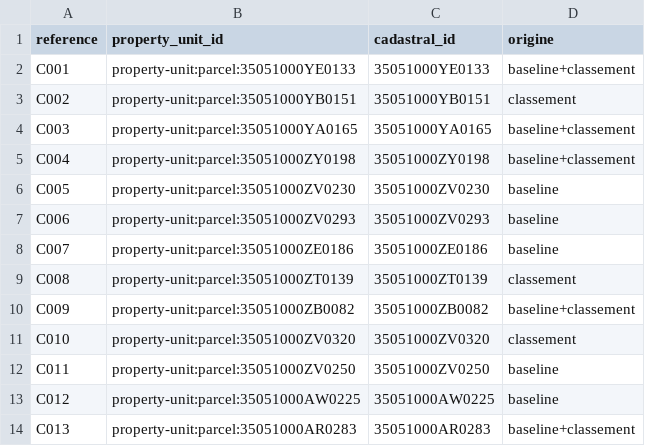
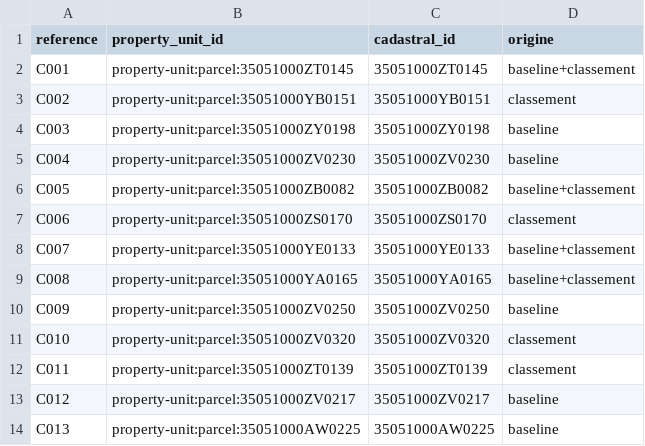
Before and after one commit to bacm/immo-opportunities, a CSV file: docs/data/exploratory-candidates/35051/correspondance.csv, drawn as a sheet; only a part is shown; the diff covers the shown part only.

```diff
--- a/docs/data/exploratory-candidates/35051/correspondance.csv
+++ b/docs/data/exploratory-candidates/35051/correspondance.csv
@@ -1,14 +1,14 @@
 reference,property_unit_id,cadastral_id,origine
-C001,property-unit:parcel:35051000YE0133,35051000YE0133,baseline+classement
+C001,property-unit:parcel:35051000ZT0145,35051000ZT0145,baseline+classement
 C002,property-unit:parcel:35051000YB0151,35051000YB0151,classement
-C003,property-unit:parcel:35051000YA0165,35051000YA0165,baseline+classement
-C004,property-unit:parcel:35051000ZY0198,35051000ZY0198,baseline+classement
-C005,property-unit:parcel:35051000ZV0230,35051000ZV0230,baseline
-C006,property-unit:parcel:35051000ZV0293,35051000ZV0293,baseline
-C007,property-unit:parcel:35051000ZE0186,35051000ZE0186,baseline
-C008,property-unit:parcel:35051000ZT0139,35051000ZT0139,classement
-C009,property-unit:parcel:35051000ZB0082,35051000ZB0082,baseline+classement
+C003,property-unit:parcel:35051000ZY0198,35051000ZY0198,baseline
+C004,property-unit:parcel:35051000ZV0230,35051000ZV0230,baseline
+C005,property-unit:parcel:35051000ZB0082,35051000ZB0082,baseline+classement
+C006,property-unit:parcel:35051000ZS0170,35051000ZS0170,classement
+C007,property-unit:parcel:35051000YE0133,35051000YE0133,baseline+classement
+C008,property-unit:parcel:35051000YA0165,35051000YA0165,baseline+classement
+C009,property-unit:parcel:35051000ZV0250,35051000ZV0250,baseline
 C010,property-unit:parcel:35051000ZV0320,35051000ZV0320,classement
-C011,property-unit:parcel:35051000ZV0250,35051000ZV0250,baseline
-C012,property-unit:parcel:35051000AW0225,35051000AW0225,baseline
-C013,property-unit:parcel:35051000AR0283,35051000AR0283,baseline+classement
+C011,property-unit:parcel:35051000ZT0139,35051000ZT0139,classement
+C012,property-unit:parcel:35051000ZV0217,35051000ZV0217,baseline
+C013,property-unit:parcel:35051000AW0225,35051000AW0225,baseline
```
Also changed, not shown: 1 added row and 43 edited cells elsewhere in this file, docs/data/exploratory-candidates/35051/liste-aveugle.csv, 6 other files.
